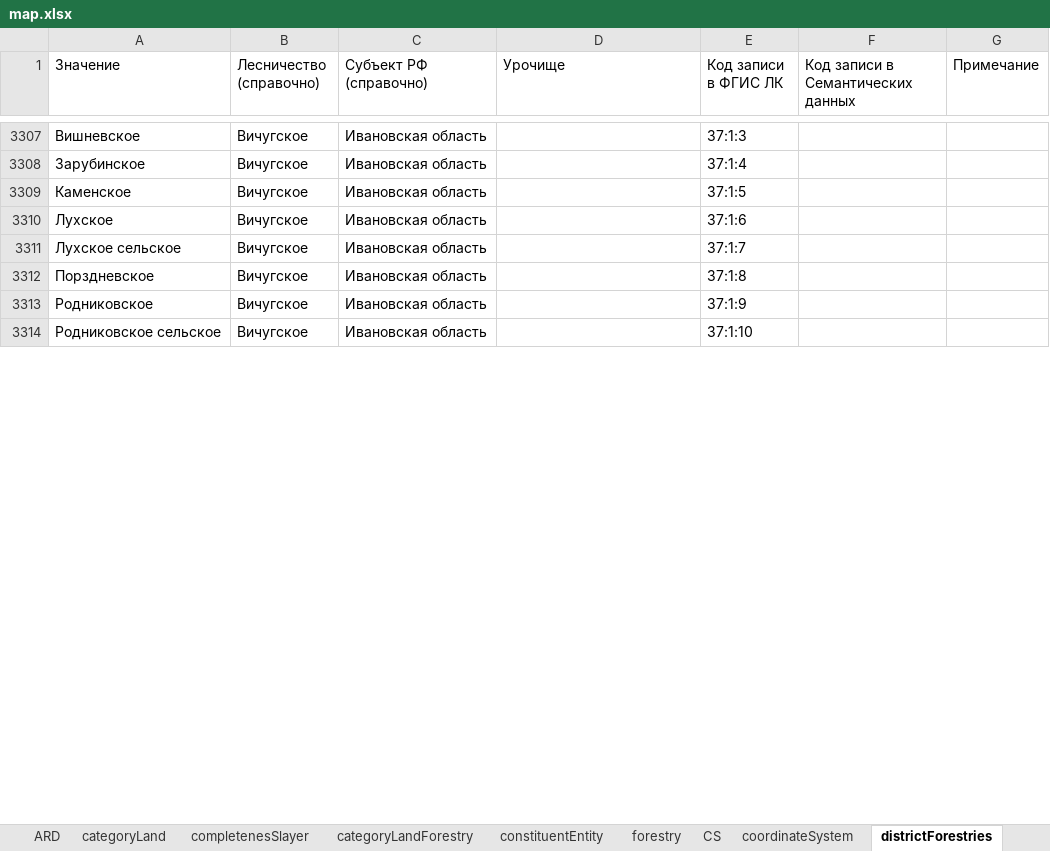
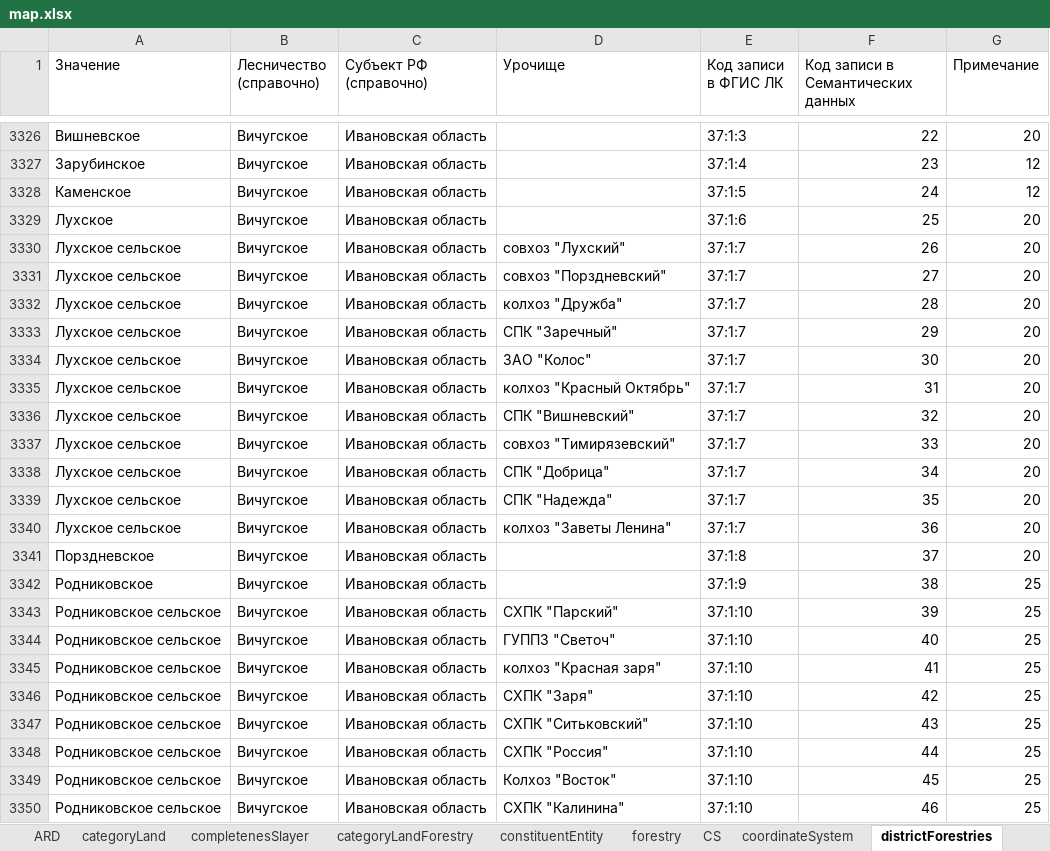
Before and after one commit to STAS-X/FGIS-LES, an Excel workbook: src/assets/schema/map.xlsx, sheet districtForestries, drawn as a sheet; only a part is shown, gaps mark what is left out; values as stored, in another font and other column widths than the file's, no cell formats; conditional formats not drawn; addresses are those after the commit; the diff covers the shown part only; the diff names each change by its address in the sheet, - before the commit and + after, or states it on an @@ line.

```diff
--- a/src/assets/schema/map.xlsx (sheet districtForestries)
+++ b/src/assets/schema/map.xlsx (sheet districtForestries)
-F3326: (empty)
+F3326: 22
-G3326 (Примечание): (empty)
+G3326 (Примечание): 20
-F3327: (empty)
+F3327: 23
-G3327:G3328 (Примечание): (empty)
+G3327:G3328 (Примечание): 12
-F3328: (empty)
+F3328: 24
-F3329: (empty)
+F3329: 25
-G3329:G3330 (Примечание): (empty)
+G3329:G3330 (Примечание): 20
-D3330 (Урочище): (empty)
+D3330 (Урочище): совхоз "Лухский"
-F3330: (empty)
+F3330: 26
+row 3331: Лухское сельское | Вичугское | Ивановская область | совхоз "Порздневский" | 37:1:7 | 27 | 20
+row 3332: Лухское сельское | Вичугское | Ивановская область | колхоз "Дружба" | 37:1:7 | 28 | 20
+row 3333: Лухское сельское | Вичугское | Ивановская область | СПК "Заречный" | 37:1:7 | 29 | 20
+row 3334: Лухское сельское | Вичугское | Ивановская область | ЗАО "Колос" | 37:1:7 | 30 | 20
+row 3335: Лухское сельское | Вичугское | Ивановская область | колхоз "Красный Октябрь" | 37:1:7 | 31 | 20
+row 3336: Лухское сельское | Вичугское | Ивановская область | СПК "Вишневский" | 37:1:7 | 32 | 20
+row 3337: Лухское сельское | Вичугское | Ивановская область | совхоз "Тимирязевский" | 37:1:7 | 33 | 20
+row 3338: Лухское сельское | Вичугское | Ивановская область | СПК "Добрица" | 37:1:7 | 34 | 20
+row 3339: Лухское сельское | Вичугское | Ивановская область | СПК "Надежда" | 37:1:7 | 35 | 20
+row 3340: Лухское сельское | Вичугское | Ивановская область | колхоз "Заветы Ленина" | 37:1:7 | 36 | 20
-F3341: (empty)
+F3341: 37
-G3341 (Примечание): (empty)
+G3341 (Примечание): 20
-F3342: (empty)
+F3342: 38
-G3342:G3343 (Примечание): (empty)
+G3342:G3343 (Примечание): 25
-D3343 (Урочище): (empty)
+D3343 (Урочище): СХПК "Парский"
-F3343: (empty)
+F3343: 39
+row 3344: Родниковское сельское | Вичугское | Ивановская область | ГУППЗ "Светоч" | 37:1:10 | 40 | 25
+row 3345: Родниковское сельское | Вичугское | Ивановская область | колхоз "Красная заря" | 37:1:10 | 41 | 25
+row 3346: Родниковское сельское | Вичугское | Ивановская область | СХПК "Заря" | 37:1:10 | 42 | 25
+row 3347: Родниковское сельское | Вичугское | Ивановская область | СХПК "Ситьковский" | 37:1:10 | 43 | 25
+row 3348: Родниковское сельское | Вичугское | Ивановская область | СХПК "Россия" | 37:1:10 | 44 | 25
+row 3349: Родниковское сельское | Вичугское | Ивановская область | Колхоз "Восток" | 37:1:10 | 45 | 25
+row 3350: Родниковское сельское | Вичугское | Ивановская область | СХПК "Калинина" | 37:1:10 | 46 | 25
```
Also changed, not shown: 165 added rows, 8 removed rows and 204 edited cells elsewhere in this sheet, sheet landType, cell formats, 6 other files.
